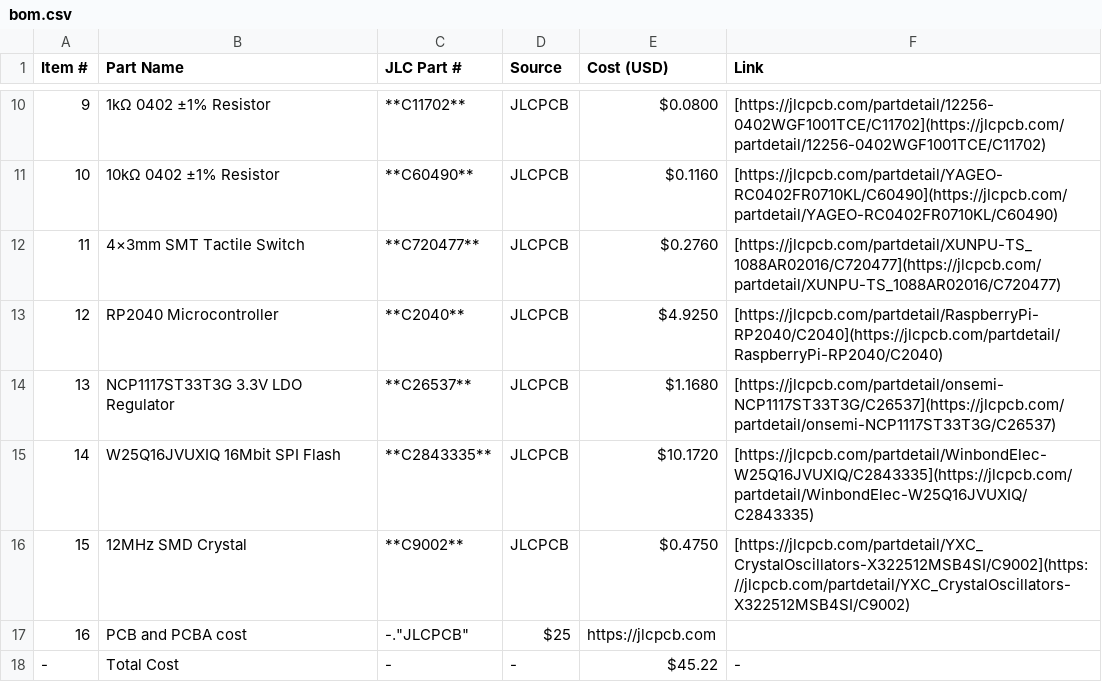
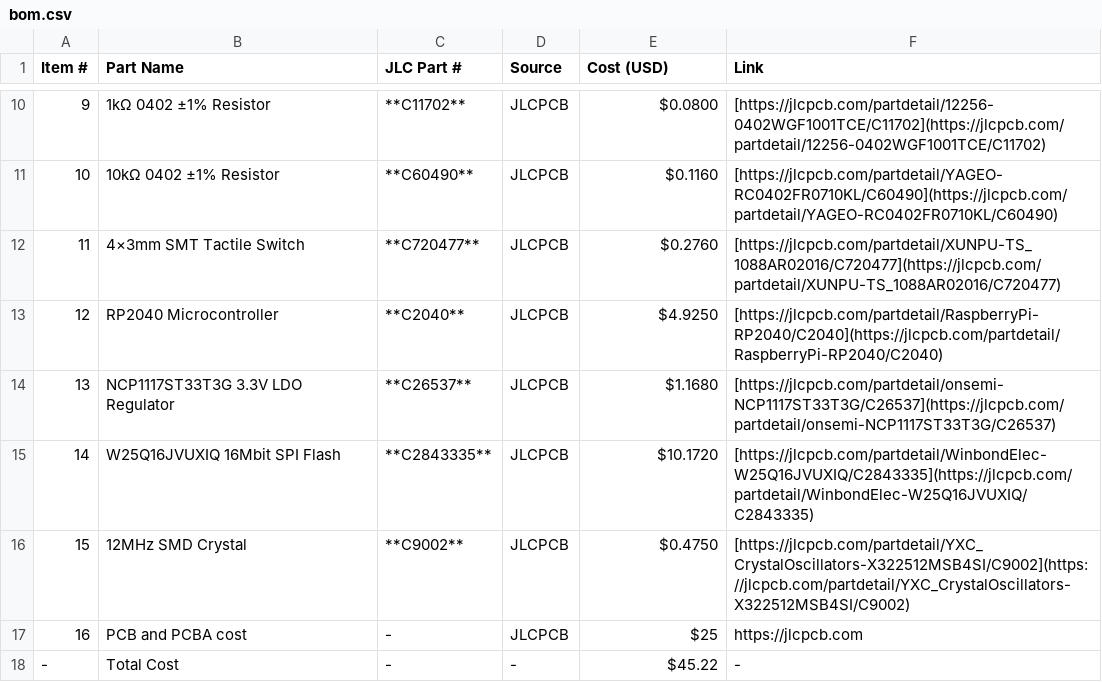
Before and after one commit to parya7254/EasyDev, a CSV file: bom.csv, drawn as a sheet; only a part is shown, gaps mark what is left out.

Commit message:
Fix formatting of PCB and PCBA cost entry in bom.csv

```diff
--- a/bom.csv
+++ b/bom.csv
@@ -16,3 +16,3 @@
 "15","12MHz SMD Crystal","**C9002**","JLCPCB","$0.4750","[https://jlcpcb.com/partdetail/YXC_CrystalOscillators-X322512MSB4SI/C9002](https://jlcpcb.com/partdetail/YXC_CrystalOscillators-X322512MSB4SI/C9002)"
-"16","PCB and PCBA cost","-"."JLCPCB","$25","https://jlcpcb.com"
+"16","PCB and PCBA cost","-","JLCPCB","$25","https://jlcpcb.com"
 "-","Total Cost","-","-","$45.22","-"
```
